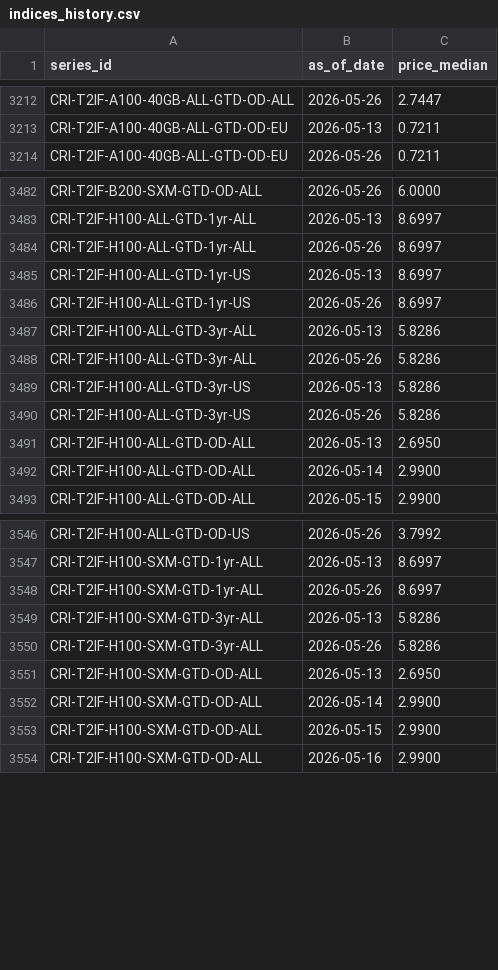
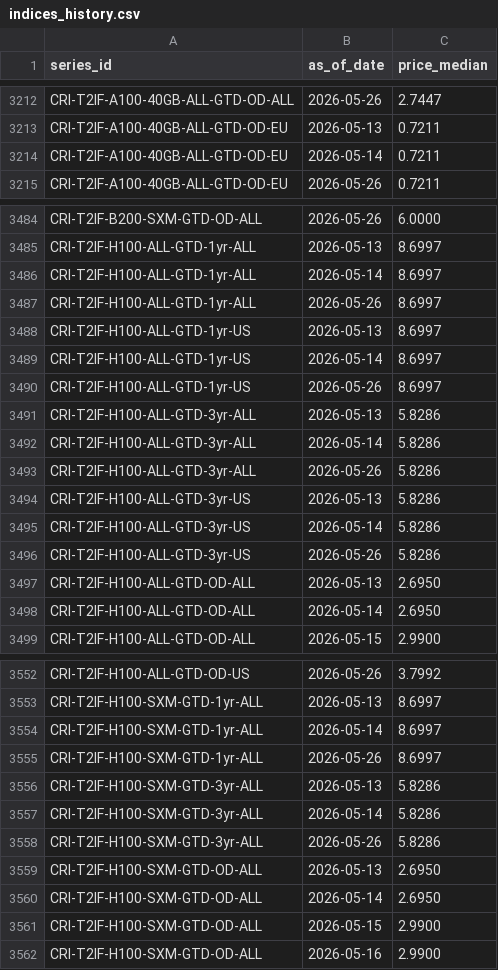
Before and after one commit to ccir-index/ccir-site, a CSV file: src/data/indices_history.csv, drawn as a sheet; only a part is shown, gaps mark what is left out; the diff covers the shown part only.

Commit message:
data: refresh snapshot to 2026-05-26

```diff
--- a/src/data/indices_history.csv
+++ b/src/data/indices_history.csv
@@ -3213,2 +3213,3 @@ CRI-T2IF-A100-40GB-ALL-GTD-OD-ALL,2026-05-26,2.7447
 CRI-T2IF-A100-40GB-ALL-GTD-OD-EU,2026-05-13,0.7211
+CRI-T2IF-A100-40GB-ALL-GTD-OD-EU,2026-05-14,0.7211
 CRI-T2IF-A100-40GB-ALL-GTD-OD-EU,2026-05-26,0.7211
@@ -3483,11 +3485,15 @@ CRI-T2IF-B200-SXM-GTD-OD-ALL,2026-05-26,6.0000
 CRI-T2IF-H100-ALL-GTD-1yr-ALL,2026-05-13,8.6997
+CRI-T2IF-H100-ALL-GTD-1yr-ALL,2026-05-14,8.6997
 CRI-T2IF-H100-ALL-GTD-1yr-ALL,2026-05-26,8.6997
 CRI-T2IF-H100-ALL-GTD-1yr-US,2026-05-13,8.6997
+CRI-T2IF-H100-ALL-GTD-1yr-US,2026-05-14,8.6997
 CRI-T2IF-H100-ALL-GTD-1yr-US,2026-05-26,8.6997
 CRI-T2IF-H100-ALL-GTD-3yr-ALL,2026-05-13,5.8286
+CRI-T2IF-H100-ALL-GTD-3yr-ALL,2026-05-14,5.8286
 CRI-T2IF-H100-ALL-GTD-3yr-ALL,2026-05-26,5.8286
 CRI-T2IF-H100-ALL-GTD-3yr-US,2026-05-13,5.8286
+CRI-T2IF-H100-ALL-GTD-3yr-US,2026-05-14,5.8286
 CRI-T2IF-H100-ALL-GTD-3yr-US,2026-05-26,5.8286
 CRI-T2IF-H100-ALL-GTD-OD-ALL,2026-05-13,2.6950
-CRI-T2IF-H100-ALL-GTD-OD-ALL,2026-05-14,2.9900
+CRI-T2IF-H100-ALL-GTD-OD-ALL,2026-05-14,2.6950
 CRI-T2IF-H100-ALL-GTD-OD-ALL,2026-05-15,2.9900
@@ -3547,7 +3553,9 @@ CRI-T2IF-H100-ALL-GTD-OD-US,2026-05-26,3.7992
 CRI-T2IF-H100-SXM-GTD-1yr-ALL,2026-05-13,8.6997
+CRI-T2IF-H100-SXM-GTD-1yr-ALL,2026-05-14,8.6997
 CRI-T2IF-H100-SXM-GTD-1yr-ALL,2026-05-26,8.6997
 CRI-T2IF-H100-SXM-GTD-3yr-ALL,2026-05-13,5.8286
+CRI-T2IF-H100-SXM-GTD-3yr-ALL,2026-05-14,5.8286
 CRI-T2IF-H100-SXM-GTD-3yr-ALL,2026-05-26,5.8286
 CRI-T2IF-H100-SXM-GTD-OD-ALL,2026-05-13,2.6950
-CRI-T2IF-H100-SXM-GTD-OD-ALL,2026-05-14,2.9900
+CRI-T2IF-H100-SXM-GTD-OD-ALL,2026-05-14,2.6950
 CRI-T2IF-H100-SXM-GTD-OD-ALL,2026-05-15,2.9900
```
Also changed, not shown: 1 added row, 8 removed rows and 63 edited cells elsewhere in this file.
